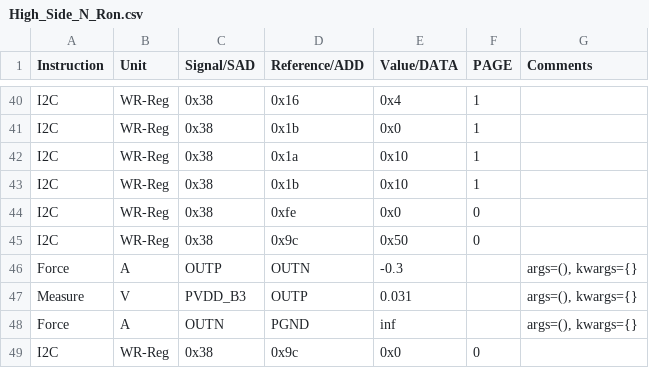
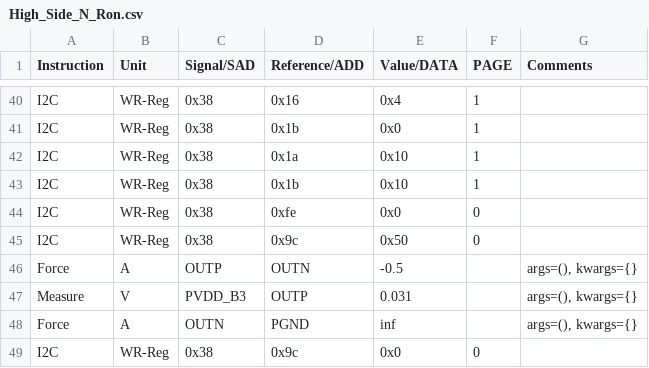
Before and after one commit to HarishKumarSedu/Aerodyne, a CSV file: ClassD/ate/High_Side_N_Ron.csv, drawn as a sheet; only a part is shown, gaps mark what is left out.

```diff
--- a/ClassD/ate/High_Side_N_Ron.csv
+++ b/ClassD/ate/High_Side_N_Ron.csv
@@ -45,3 +45,3 @@ I2C,WR-Reg,0x38,0xfe,0x0,0,
 I2C,WR-Reg,0x38,0x9c,0x50,0,
-Force,A,OUTP,OUTN,-0.3,,"args=(), kwargs={}"
+Force,A,OUTP,OUTN,-0.5,,"args=(), kwargs={}"
 Measure,V,PVDD_B3,OUTP,0.031,,"args=(), kwargs={}"
```
Also changed, not shown: 2 other files.
